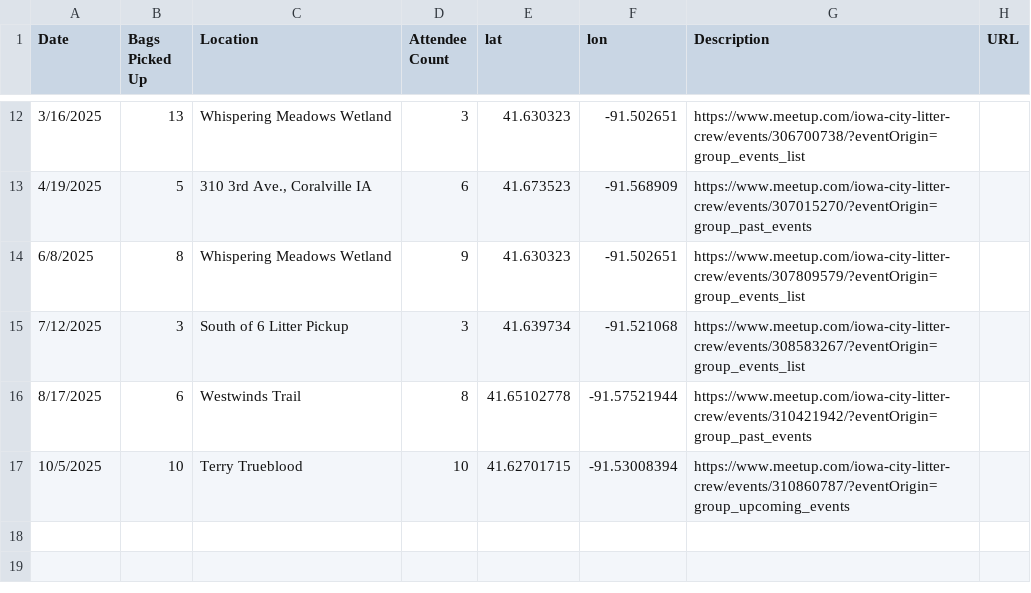
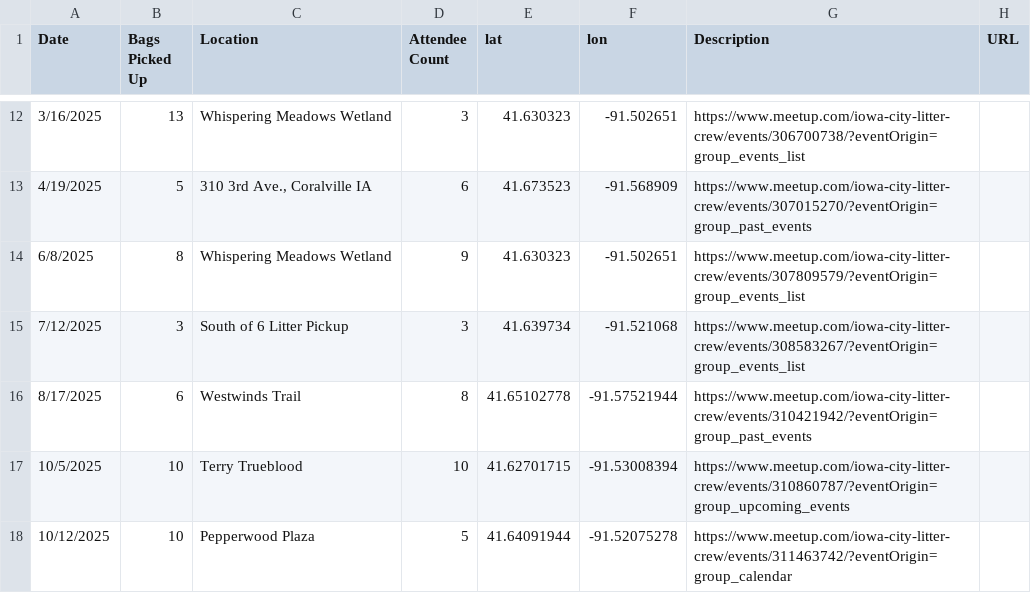
Before and after one commit to blazingcdkstar/iowa-city-litter-crew, a CSV file: src/data/Cleanup_Events.csv, drawn as a sheet; only a part is shown, gaps mark what is left out; the diff names each change by its address in the sheet, - before the commit and + after, or states it on an @@ line.

Commit message:
10/2025 refresh

```diff
--- a/src/data/Cleanup_Events.csv
+++ b/src/data/Cleanup_Events.csv
+row 18: 10/12/2025 | 10 | Pepperwood Plaza | 5 | 41.64091944 | -91.52075278 | https://www.meetup.com/iowa-city-litter-crew/events/311463742/?eventOrigin=group_calendar
```
